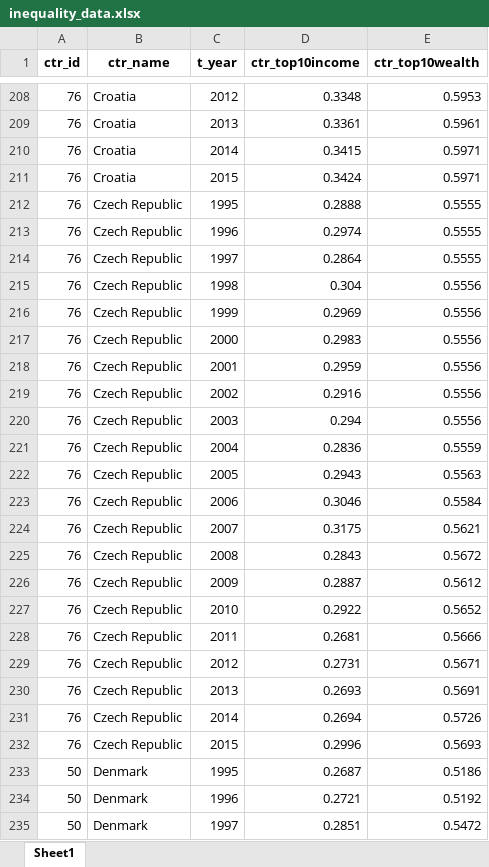
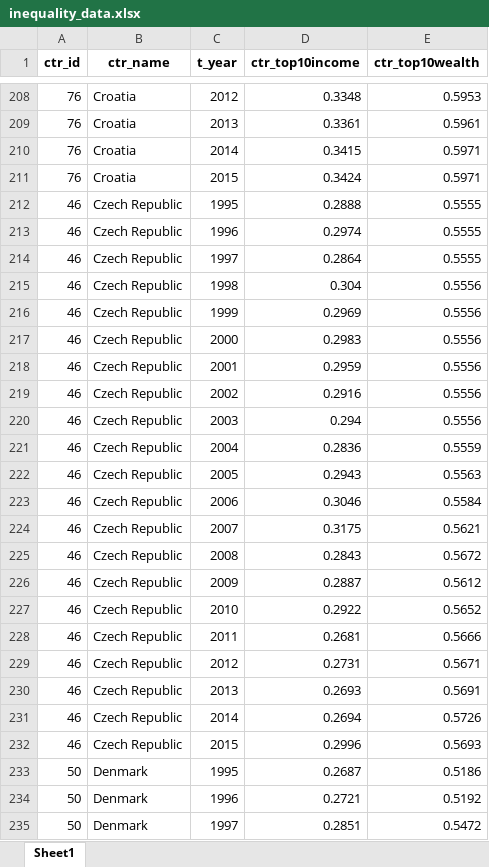
Before and after one commit to EAriasDeAbreu/Inequality_2024, an Excel workbook: data/clean/inequality_data.xlsx, sheet Sheet1, drawn as a sheet; only a part is shown, gaps mark what is left out; values as stored, in another font and other column widths than the file's, no borders; the diff covers the shown part only; the diff names each change by its address in the sheet, - before the commit and + after, or states it on an @@ line.

```diff
--- a/data/clean/inequality_data.xlsx (sheet Sheet1)
+++ b/data/clean/inequality_data.xlsx (sheet Sheet1)
-A212:A232 (ctr_id): 76
+A212:A232 (ctr_id): 46
```
Also changed, not shown: 21 edited cells elsewhere in this sheet, 20 other files.
